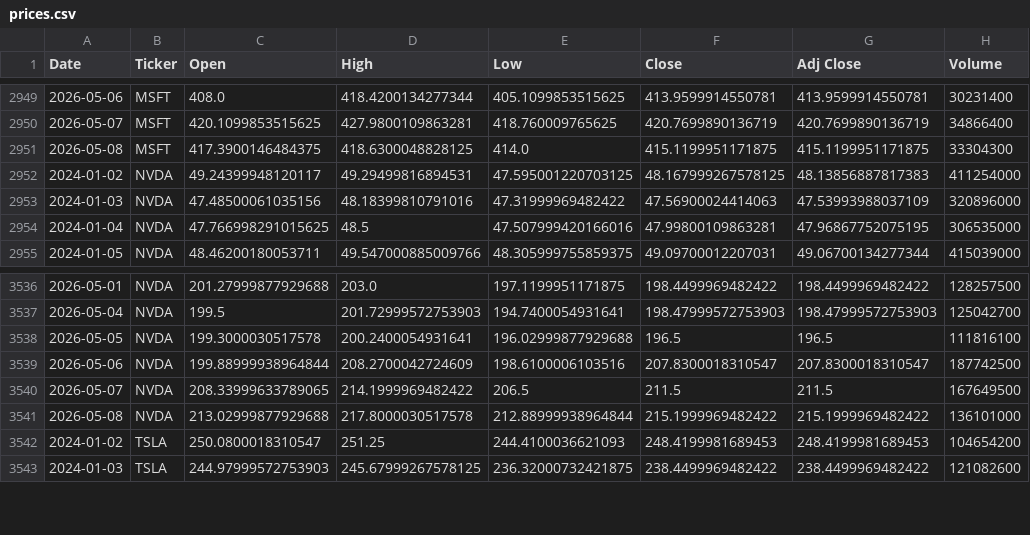
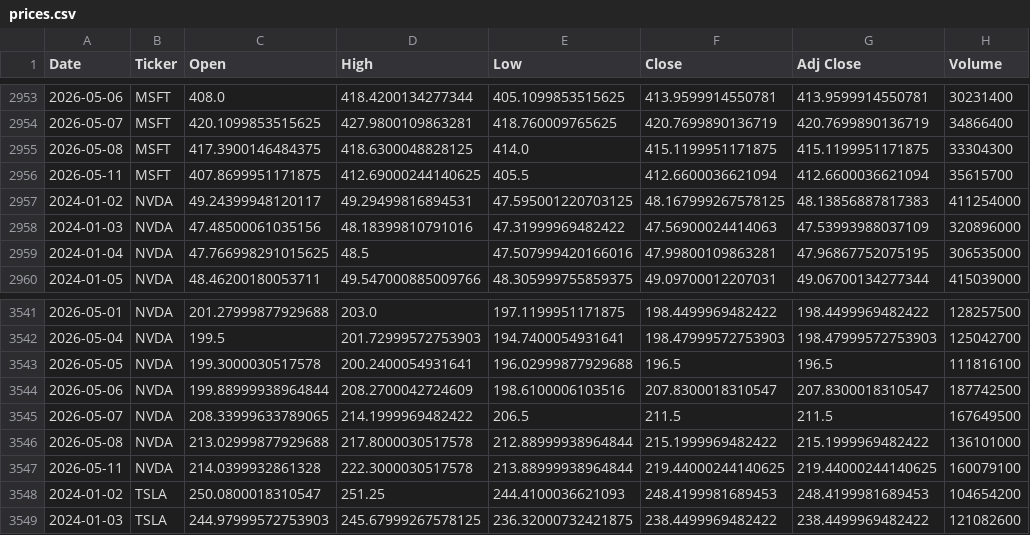
Before and after one commit to Jamona01/WebMiningProject, a CSV file: data/raw/prices/prices.csv, drawn as a sheet; only a part is shown, gaps mark what is left out; the diff covers the shown part only; the diff names each change by its address in the sheet, - before the commit and + after, or states it on an @@ line.

```diff
--- a/data/raw/prices/prices.csv
+++ b/data/raw/prices/prices.csv
+row 2956: 2026-05-11 | MSFT | 407.8699951171875 | 412.69000244140625 | 405.5 | 412.6600036621094 | 412.6600036621094 | 35615700
+row 3547: 2026-05-11 | NVDA | 214.0399932861328 | 222.3000030517578 | 213.88999938964844 | 219.44000244140625 | 219.44000244140625 | 160079100
```
Also changed, not shown: 5 added rows and 3 edited cells elsewhere in this file, 1 other file.
